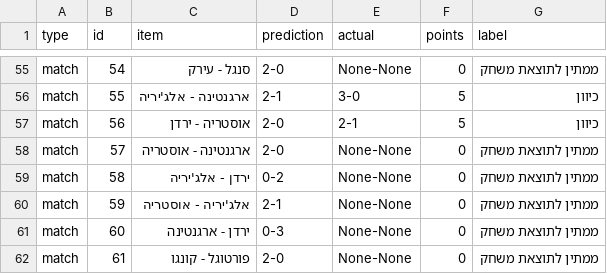
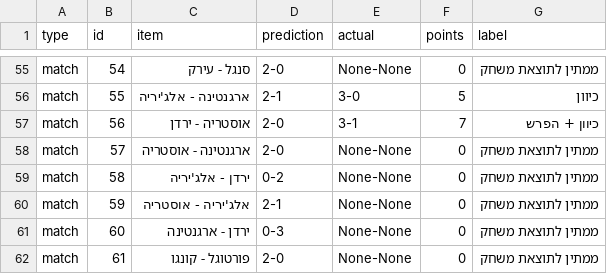
Before and after one commit to efikatash/worldcup-dashboard-2026, a CSV file: efi_katash_audit.csv, drawn as a sheet; only a part is shown, gaps mark what is left out.

```diff
--- a/efi_katash_audit.csv
+++ b/efi_katash_audit.csv
@@ -56,3 +56,3 @@ match,54,סנגל - עירק,2-0,None-None,0,ממתין לתוצאת משחק
 match,55,ארגנטינה - אלג'יריה,2-1,3-0,5,כיוון
-match,56,אוסטריה - ירדן,2-0,2-1,5,כיוון
+match,56,אוסטריה - ירדן,2-0,3-1,7,כיוון + הפרש
 match,57,ארגנטינה - אוסטריה,2-0,None-None,0,ממתין לתוצאת משחק
```
Also changed, not shown: espn_live_debug.csv, leaderboard.csv, 4 other files.
